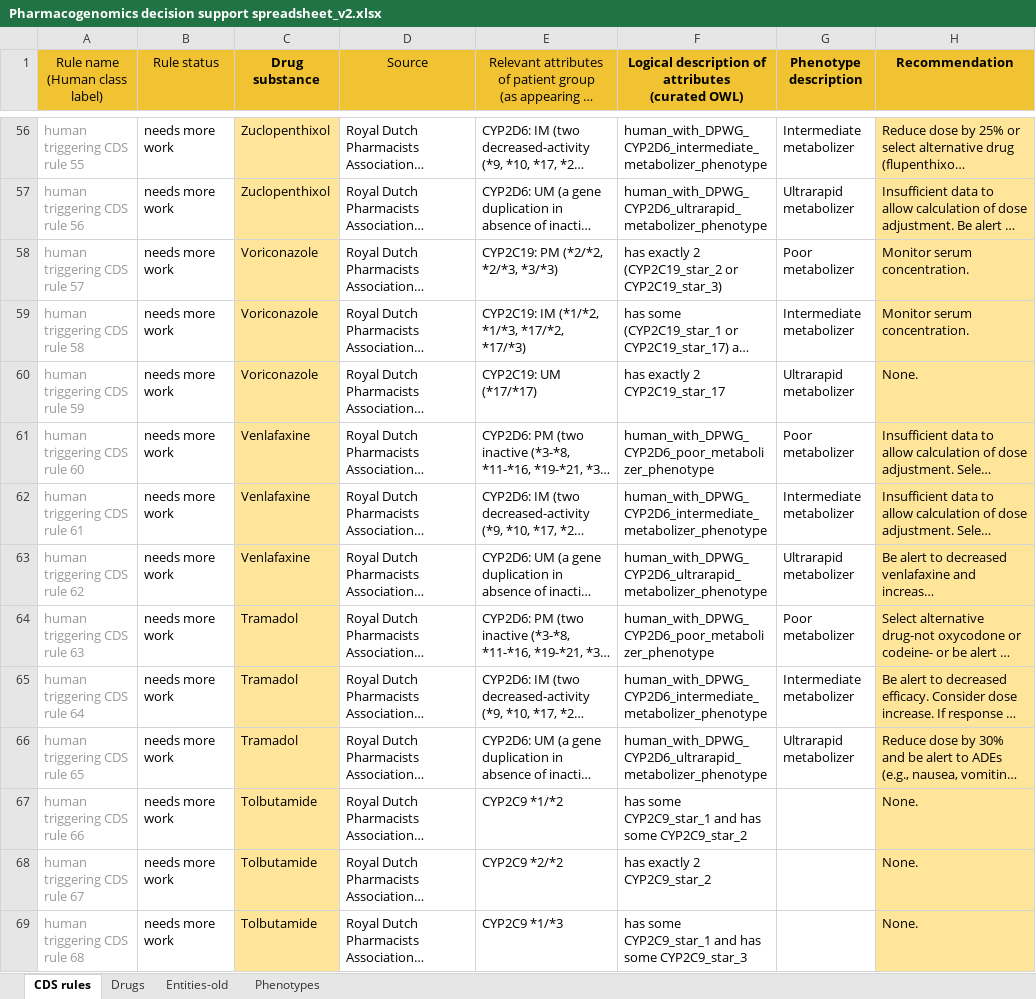
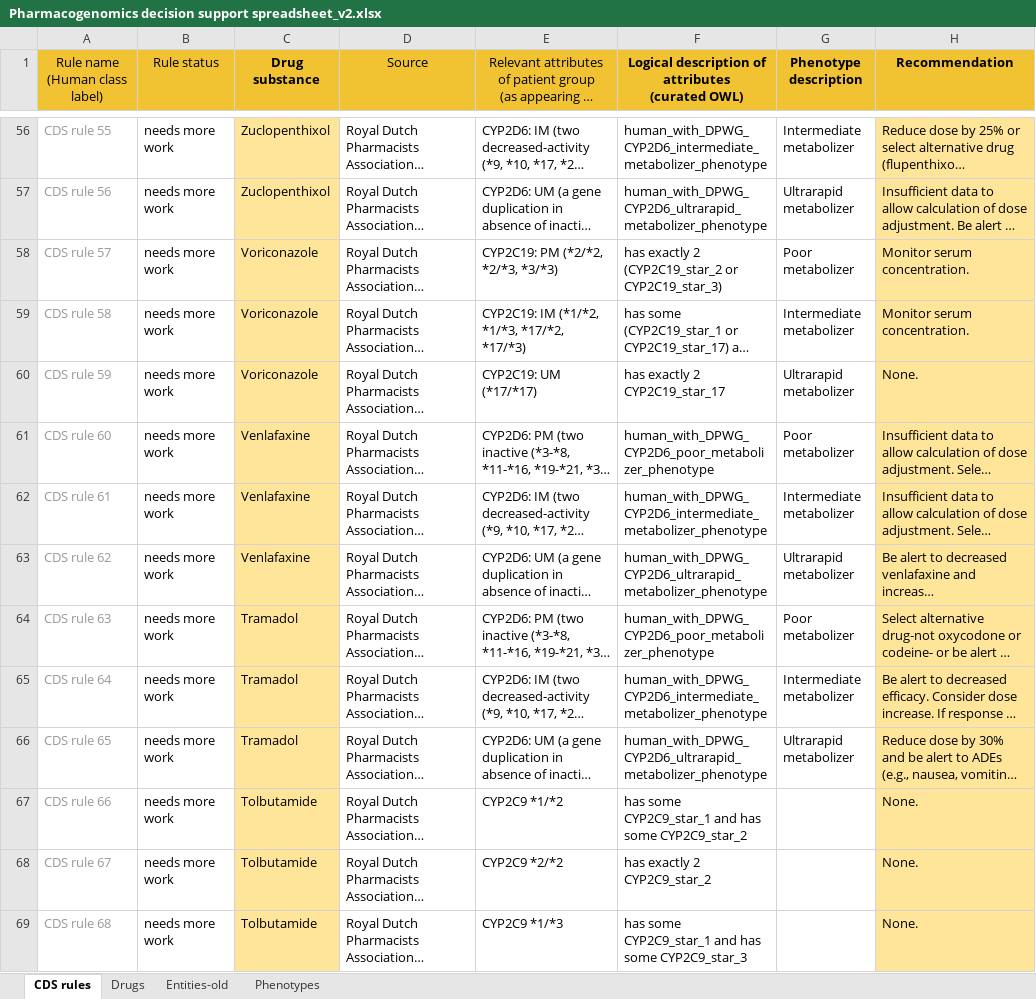
Before and after one commit to rezacsedu/genomic-cds, an Excel workbook: knowledge-base/trunk/data/decision-support-rules/Pharmacogenomics decision support spreadsheet_v2.xlsx, sheet CDS rules, drawn as a sheet; only a part is shown, gaps mark what is left out; long unchanged cells end in …; values as stored, in another font and other column widths than the file's, no borders; charts and pictures and conditional formats not drawn; the diff covers the shown part only; the diff names each change by its address in the sheet, - before the commit and + after, or states it on an @@ line.

```diff
--- a/knowledge-base/trunk/data/decision-support-rules/Pharmacogenomics decision support spreadsheet_v2.xlsx (sheet CDS rules)
+++ b/knowledge-base/trunk/data/decision-support-rules/Pharmacogenomics decision support spreadsheet_v2.xlsx (sheet CDS rules)
-A56 (Rule name (Human class label)): human triggering CDS rule 55
+A56 (Rule name (Human class label)): CDS rule 55
-A57 (Rule name (Human class label)): human triggering CDS rule 56
+A57 (Rule name (Human class label)): CDS rule 56
-A58 (Rule name (Human class label)): human triggering CDS rule 57
+A58 (Rule name (Human class label)): CDS rule 57
-A59 (Rule name (Human class label)): human triggering CDS rule 58
+A59 (Rule name (Human class label)): CDS rule 58
-A60 (Rule name (Human class label)): human triggering CDS rule 59
+A60 (Rule name (Human class label)): CDS rule 59
-A61 (Rule name (Human class label)): human triggering CDS rule 60
+A61 (Rule name (Human class label)): CDS rule 60
-A62 (Rule name (Human class label)): human triggering CDS rule 61
+A62 (Rule name (Human class label)): CDS rule 61
-A63 (Rule name (Human class label)): human triggering CDS rule 62
+A63 (Rule name (Human class label)): CDS rule 62
-A64 (Rule name (Human class label)): human triggering CDS rule 63
+A64 (Rule name (Human class label)): CDS rule 63
-A65 (Rule name (Human class label)): human triggering CDS rule 64
+A65 (Rule name (Human class label)): CDS rule 64
-A66 (Rule name (Human class label)): human triggering CDS rule 65
+A66 (Rule name (Human class label)): CDS rule 65
-A67 (Rule name (Human class label)): human triggering CDS rule 66
+A67 (Rule name (Human class label)): CDS rule 66
-A68 (Rule name (Human class label)): human triggering CDS rule 67
+A68 (Rule name (Human class label)): CDS rule 67
-A69 (Rule name (Human class label)): human triggering CDS rule 68
+A69 (Rule name (Human class label)): CDS rule 68
```
Also changed, not shown: 285 edited cells elsewhere in this sheet, 11 other files.
